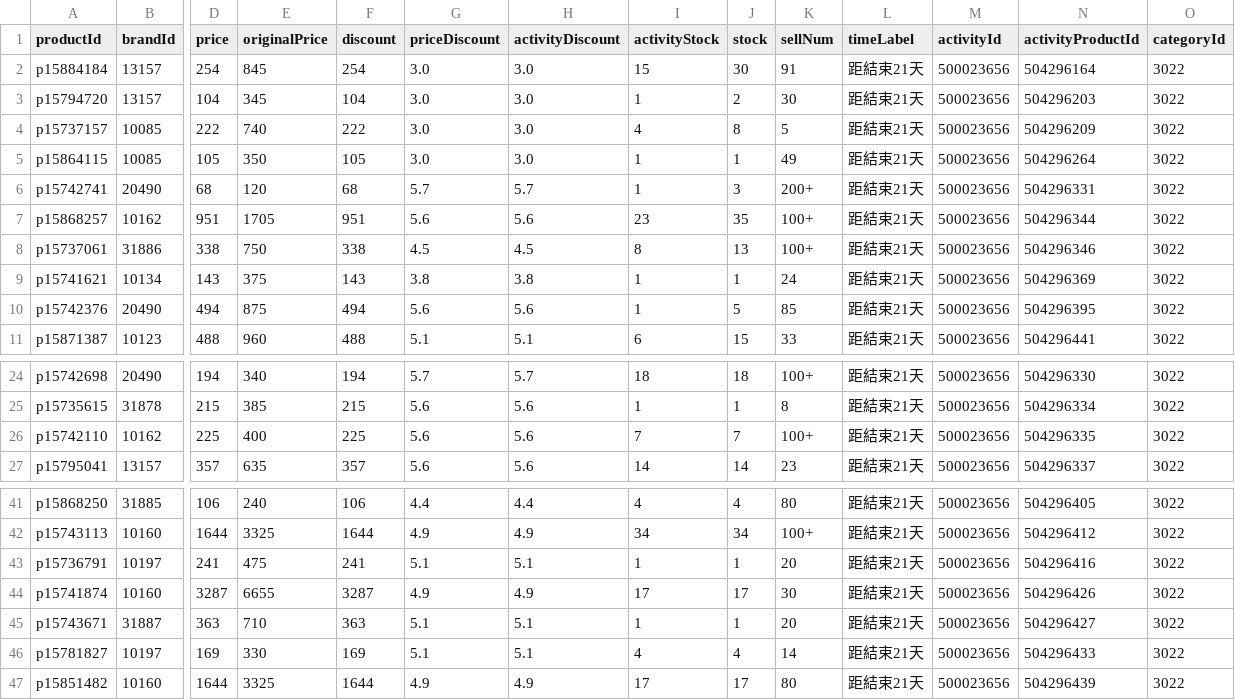
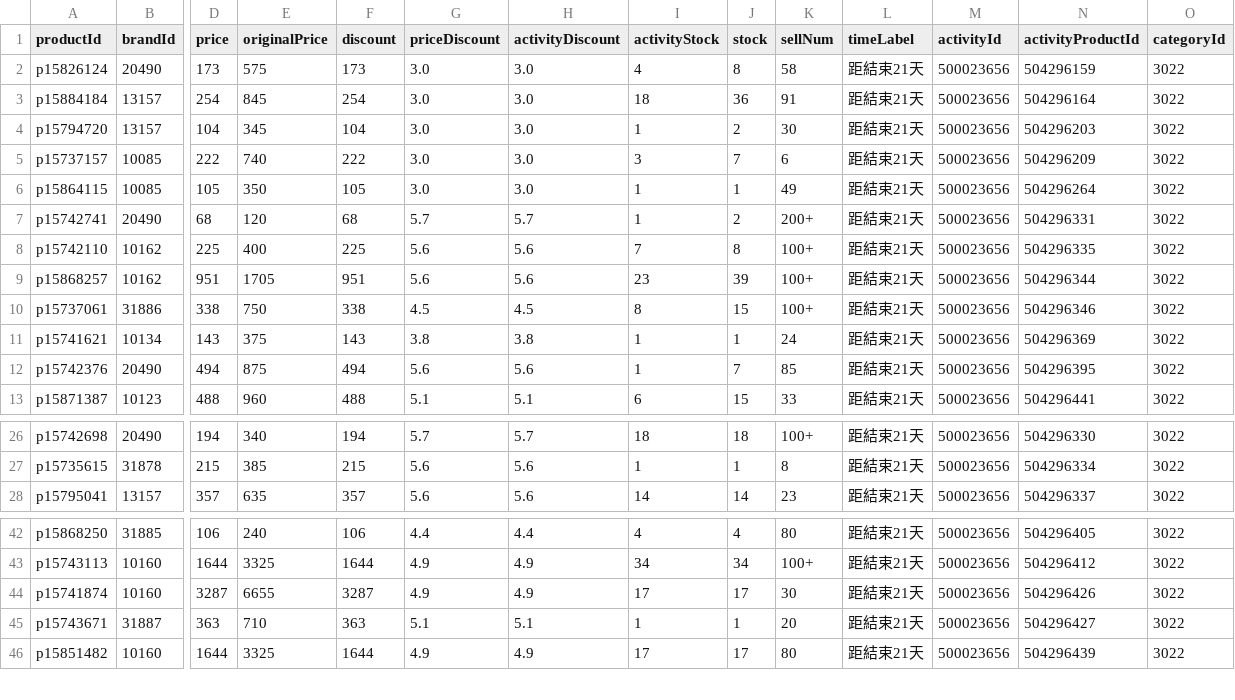
Before and after one commit to sophia-zhang-qwq/cdf-tracker, a CSV file: clearance/clearance_skincare.csv, drawn as a sheet; only a part is shown, gaps mark what is left out; removed rows and columns are numbered as before the commit, all else as after; rows hold the shown columns only; the diff names each change by its address in the sheet, - before the commit and + after, or states it on an @@ line.

```diff
--- a/clearance/clearance_skincare.csv
+++ b/clearance/clearance_skincare.csv
+row 2: p15826124 | 20490 | 173 | 575 | 173 | 3.0 | 3.0 | 4 | 8 | 58 | 距結束21天 | 500023656 | 504296159 | 3022
-I3 (activityStock): 15
+I3 (activityStock): 18
-J3 (stock): 30
+J3 (stock): 36
-I5 (activityStock): 4
+I5 (activityStock): 3
-J5 (stock): 8
+J5 (stock): 7
-K5 (sellNum): 5
+K5 (sellNum): 6
-J7 (stock): 3
+J7 (stock): 2
+row 8: p15742110 | 10162 | 225 | 400 | 225 | 5.6 | 5.6 | 7 | 8 | 100+ | 距結束21天 | 500023656 | 504296335 | 3022
-J9 (stock): 35
+J9 (stock): 39
-J10 (stock): 13
+J10 (stock): 15
-J12 (stock): 5
+J12 (stock): 7
-row 26: p15742110 | 10162 | 225 | 400 | 225 | 5.6 | 5.6 | 7 | 7 | 100+ | 距結束21天 | 500023656 | 504296335 | 3022
-row 43: p15736791 | 10197 | 241 | 475 | 241 | 5.1 | 5.1 | 1 | 1 | 20 | 距結束21天 | 500023656 | 504296416 | 3022
-row 46: p15781827 | 10197 | 169 | 330 | 169 | 5.1 | 5.1 | 4 | 4 | 14 | 距結束21天 | 500023656 | 504296433 | 3022
```
Also changed, not shown: clearance/home_preview_grocery.csv, clearance/home_preview_skincare.csv, 2 other files.
